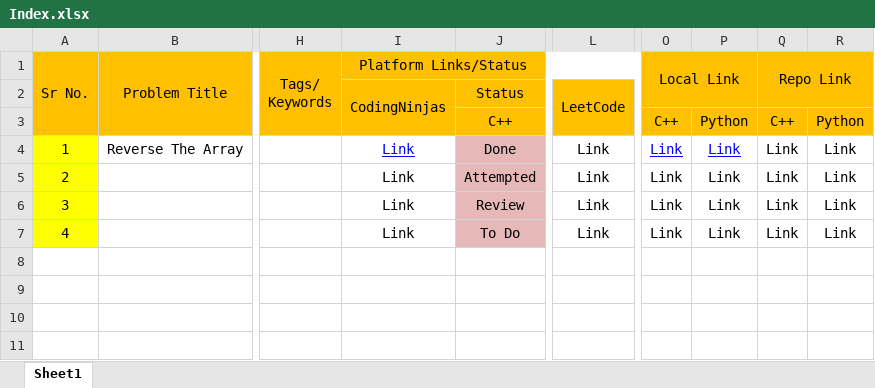
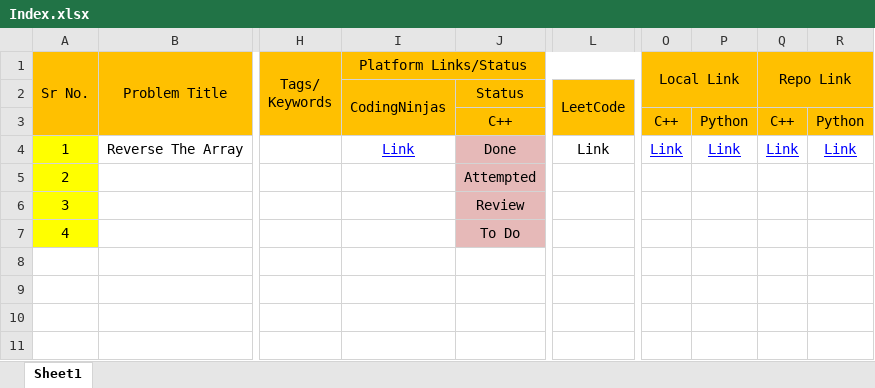
Before and after one commit to MuzammilMulla04/DSA, an Excel workbook: Resources/Index.xlsx, sheet Sheet1, drawn as a sheet; only a part is shown, gaps mark what is left out; values as stored, in another font and other column widths than the file's, no borders; conditional formats not drawn; the diff names each change by its address in the sheet, - before the commit and + after, or states it on an @@ line.

Commit message:
updated github links

```diff
--- a/Resources/Index.xlsx (sheet Sheet1)
+++ b/Resources/Index.xlsx (sheet Sheet1)
@@ Q4:R4 underline: off → on, text colour: black → #0000FF @@
-I5:I7 (Platform Links/Status): Link
+I5:I7 (Platform Links/Status): (empty)
-L5:L7: Link
+L5:L7: (empty)
-O5:O7 (Local Link): Link
+O5:O7 (Local Link): (empty)
-P5:P7: Link
+P5:P7: (empty)
-Q5:Q7 (Repo Link): Link
+Q5:Q7 (Repo Link): (empty)
-R5:R7: Link
+R5:R7: (empty)
```
